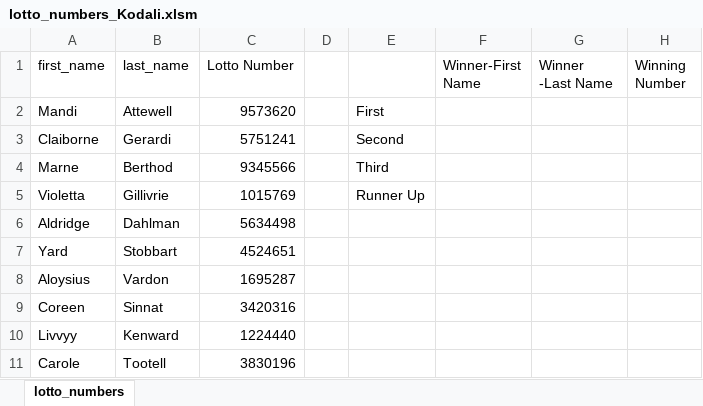
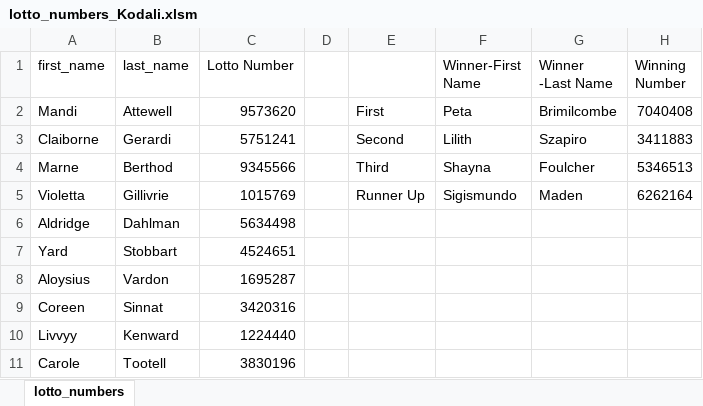
Before and after one commit to kodalisr/VBA-homework, an Excel workbook: Mini/lotto_numbers_Kodali.xlsm, sheet lotto_numbers, drawn as a sheet; only a part is shown; values as stored, in another font and other column widths than the file's, no borders; the diff names each change by its address in the sheet, - before the commit and + after, or states it on an @@ line.

```diff
--- a/Mini/lotto_numbers_Kodali.xlsm (sheet lotto_numbers)
+++ b/Mini/lotto_numbers_Kodali.xlsm (sheet lotto_numbers)
-F2 (Winner-First Name): (empty)
+F2 (Winner-First Name): Peta
-G2 (Winner -Last Name): (empty)
+G2 (Winner -Last Name): Brimilcombe
-H2 (Winning Number): (empty)
+H2 (Winning Number): 7040408
-F3 (Winner-First Name): (empty)
+F3 (Winner-First Name): Lilith
-G3 (Winner -Last Name): (empty)
+G3 (Winner -Last Name): Szapiro
-H3 (Winning Number): (empty)
+H3 (Winning Number): 3411883
-F4 (Winner-First Name): (empty)
+F4 (Winner-First Name): Shayna
-G4 (Winner -Last Name): (empty)
+G4 (Winner -Last Name): Foulcher
-H4 (Winning Number): (empty)
+H4 (Winning Number): 5346513
-F5 (Winner-First Name): (empty)
+F5 (Winner-First Name): Sigismundo
-G5 (Winner -Last Name): (empty)
+G5 (Winner -Last Name): Maden
-H5 (Winning Number): (empty)
+H5 (Winning Number): 6262164
```
Also changed, not shown: Mini/ChessBoard_Kodali.xlsm, Mini/hornets_nest_Kodali.xlsm, 2 other files.
